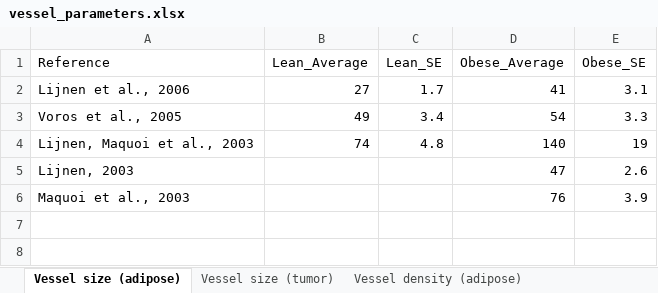
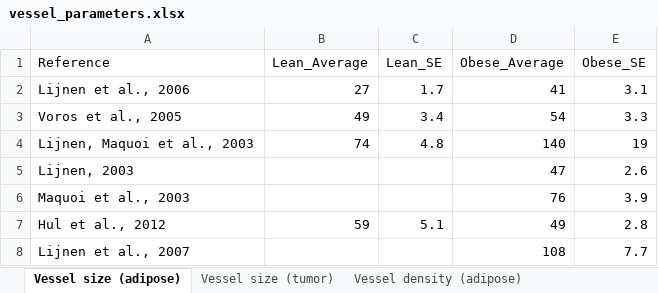
Before and after one commit to YunjeongLee/meta-analysis-for-VEGF-signaling, an Excel workbook: data/vessel_parameters.xlsx, sheet Vessel size (adipose), drawn as a sheet; values as stored, in another font and other column widths than the file's, no borders; table styles not drawn; the diff names each change by its address in the sheet, - before the commit and + after, or states it on an @@ line.

Commit message:
add (Hul, 2012) and (Lijnen, 2007) data to vessel size and vessel density

```diff
--- a/data/vessel_parameters.xlsx (sheet Vessel size (adipose))
+++ b/data/vessel_parameters.xlsx (sheet Vessel size (adipose))
+row 7: Hul et al., 2012 | 59 | 5.1 | 49 | 2.8
+row 8: Lijnen et al., 2007 |  |  | 108 | 7.7
```
Also changed, not shown: sheet Vessel density (adipose).
